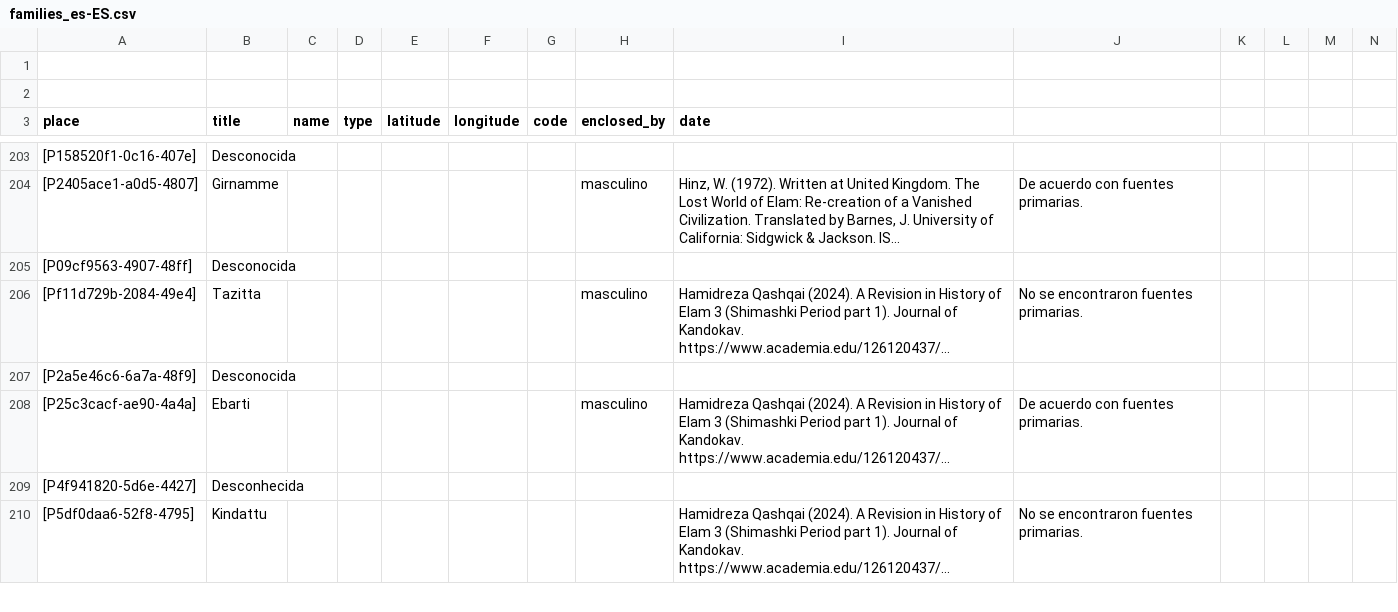
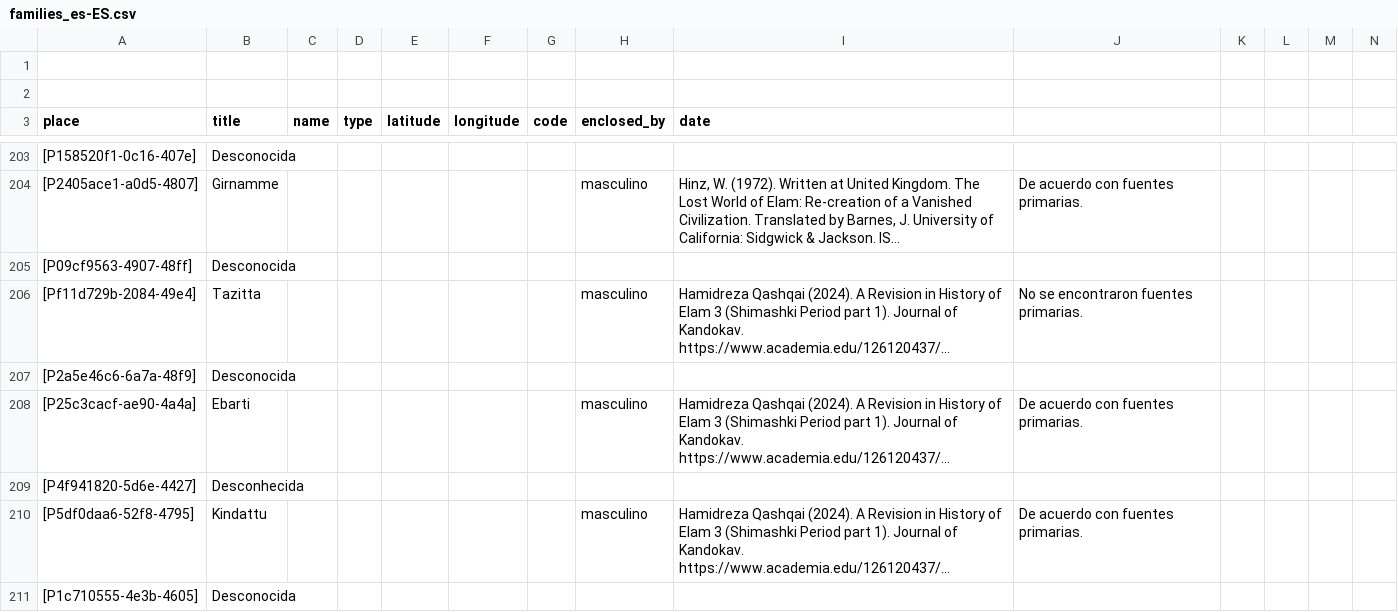
Before and after one commit to historytracers/historytracers, a CSV file: csv/families_es-ES.csv, drawn as a sheet; only a part is shown, gaps mark what is left out; long unchanged cells end in …; rows hold the shown columns only; the diff covers the shown part only; the diff names each change by its address in the sheet, - before the commit and + after, or states it on an @@ line.

```diff
--- a/csv/families_es-ES.csv
+++ b/csv/families_es-ES.csv
-H210 (enclosed_by): (empty)
+H210 (enclosed_by): masculino
-J210: No se encontraron fuentes primarias.
+J210: De acuerdo con fuentes primarias.
+row 211: [P1c710555-4e3b-4605] | Desconocida
```
Also changed, not shown: 3 added rows elsewhere in this file, csv/b4e77bac-6956-40b5-be8c-44d1c6afbe1e_en-US.csv, csv/b4e77bac-6956-40b5-be8c-44d1c6afbe1e_es-ES.csv, 7 other files.
